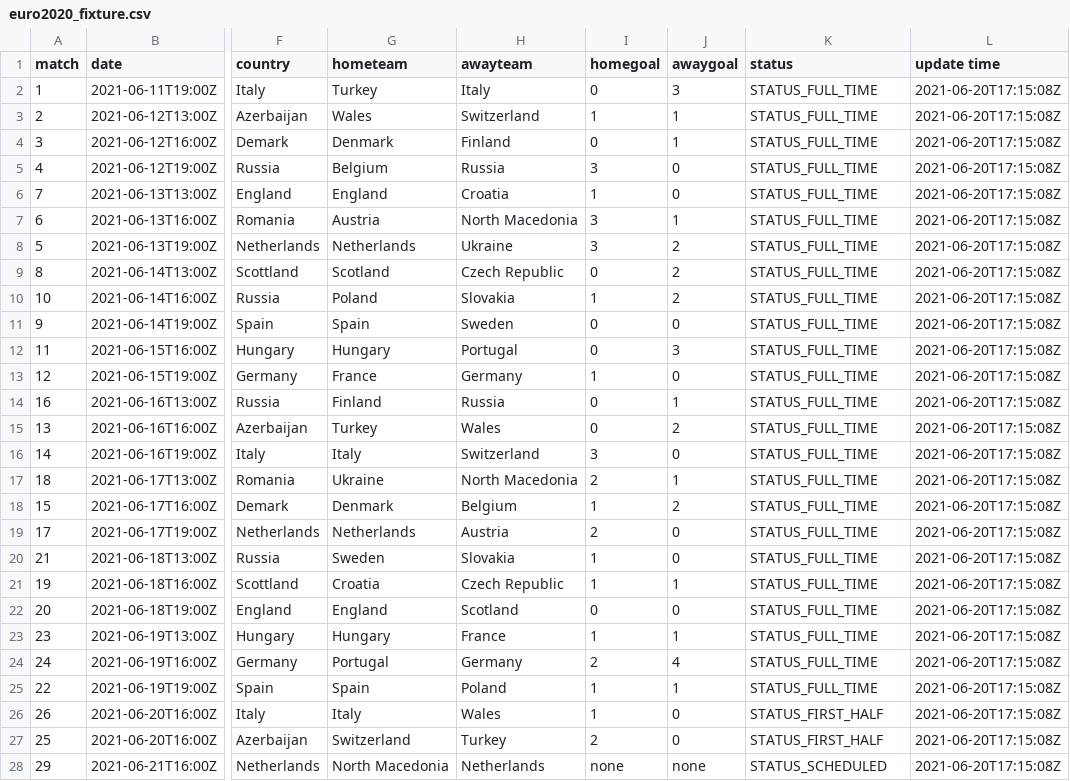
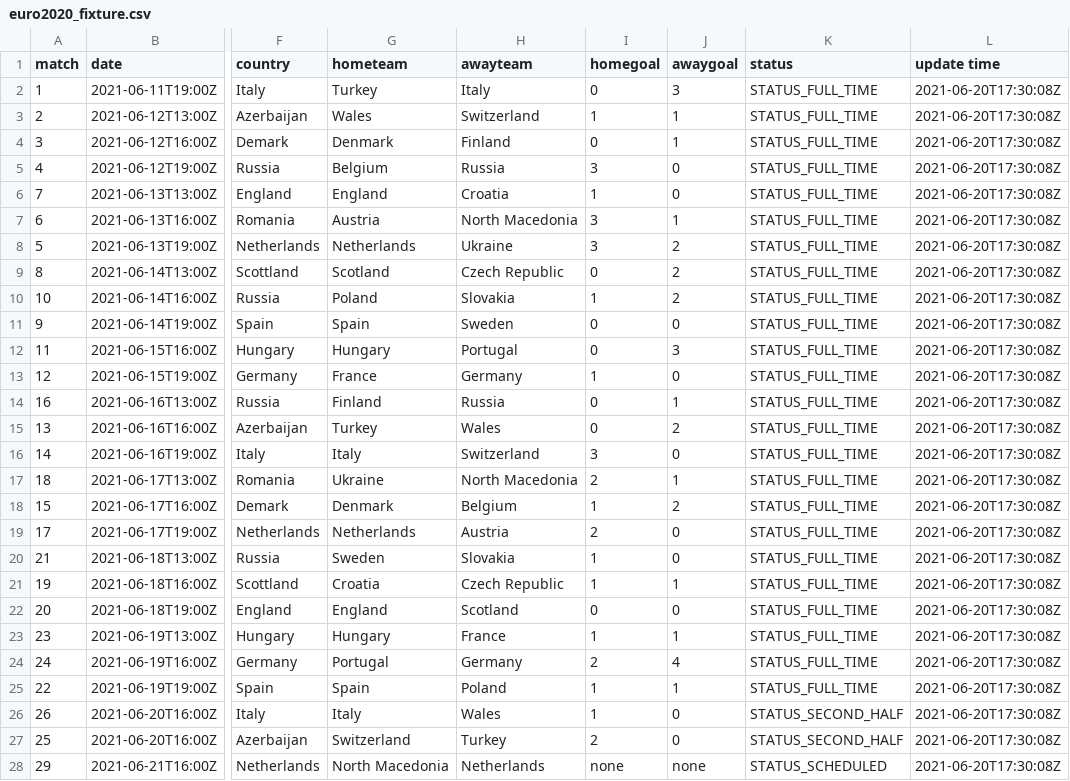
Before and after one commit to excel4soccer/euro2020, a CSV file: euro2020_fixture.csv, drawn as a sheet; only a part is shown, gaps mark what is left out; the diff covers the shown part only; the diff names each change by its address in the sheet, - before the commit and + after, or states it on an @@ line.

Commit message:
commit 2021-06-20T17:30:32Z

```diff
--- a/euro2020_fixture.csv
+++ b/euro2020_fixture.csv
-L2:L28 (update time): 2021-06-20T17:15:08Z
+L2:L28 (update time): 2021-06-20T17:30:08Z
-K26:K27 (status): STATUS_FIRST_HALF
+K26:K27 (status): STATUS_SECOND_HALF
```
Also changed, not shown: 24 edited cells elsewhere in this file.
